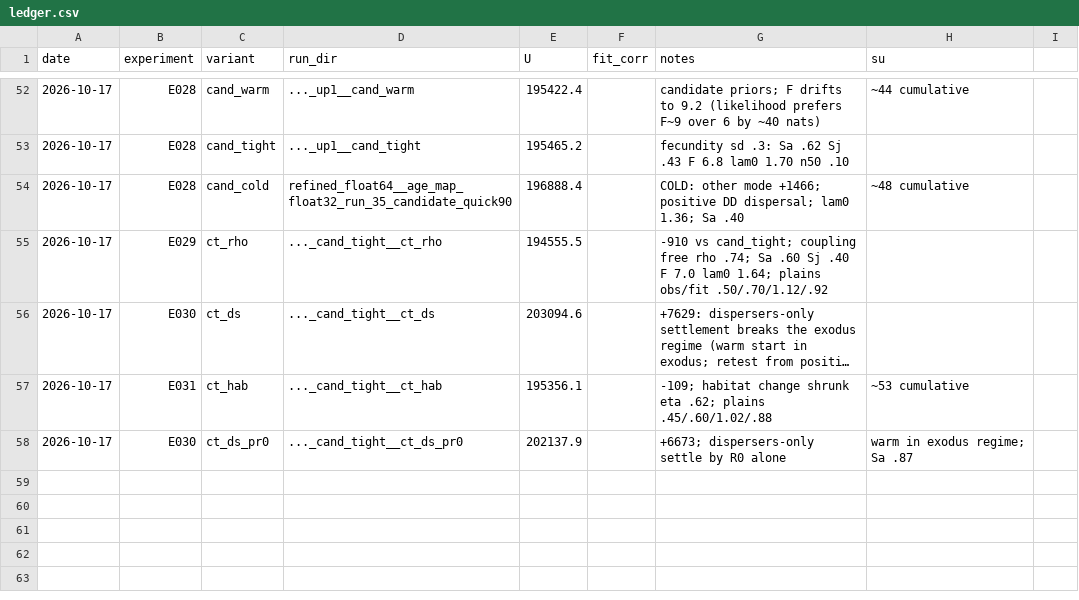
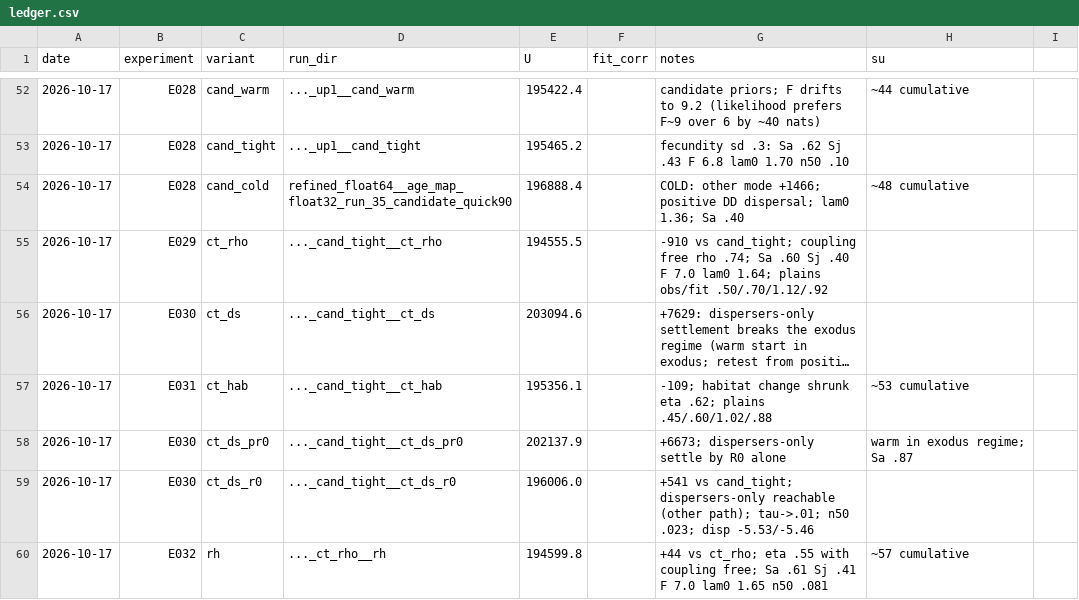
Before and after one commit to brendanwallison/houfin-range-model, a CSV file: research/age_model/ledger.csv, drawn as a sheet; only a part is shown, gaps mark what is left out; long unchanged cells end in …; the diff names each change by its address in the sheet, - before the commit and + after, or states it on an @@ line.

Commit message:
ledger: ct_ds_r0, rh

```diff
--- a/research/age_model/ledger.csv
+++ b/research/age_model/ledger.csv
+row 59: 2026-10-17 | E030 | ct_ds_r0 | ..._cand_tight__ct_ds_r0 | 196006.0 |  | +541 vs cand_tight; dispersers-only reachable (other path); tau->.01; n50 .023; disp -5.53/-5.46
+row 60: 2026-10-17 | E032 | rh | ..._ct_rho__rh | 194599.8 |  | +44 vs ct_rho; eta .55 with coupling free; Sa .61 Sj .41 F 7.0 lam0 1.65 n50 .081 | ~57 cumulative
```
